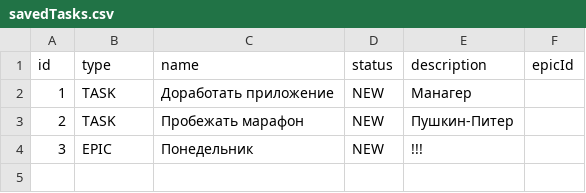
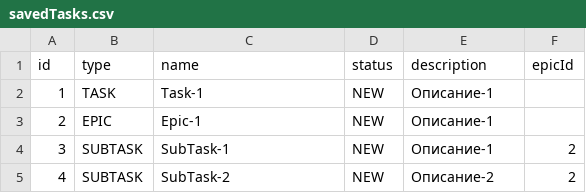
Before and after one commit to GomerRus/java-kanban, a CSV file: src/saved_information/savedTasks.csv, drawn as a sheet.

```diff
--- a/src/saved_information/savedTasks.csv
+++ b/src/saved_information/savedTasks.csv
@@ -1,4 +1,5 @@
 id,type,name,status,description,epicId
-1,TASK,Доработать приложение,NEW,Манагер
-2,TASK,Пробежать марафон,NEW,Пушкин-Питер
-3,EPIC,Понедельник,NEW,!!!
+1,TASK,Task-1,NEW,Описание-1
+2,EPIC,Epic-1,NEW,Описание-1
+3,SUBTASK,SubTask-1,NEW,Описание-1,2
+4,SUBTASK,SubTask-2,NEW,Описание-2,2
```
Also changed, not shown: out/production/java-kanban/saved_information/savedTasks.csv, 5 other files.
